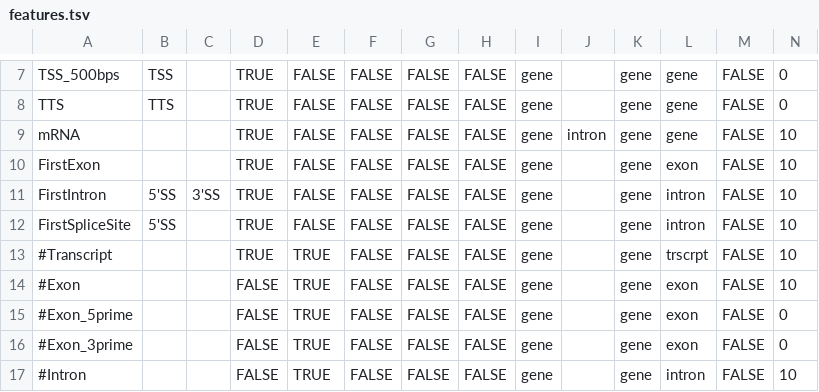
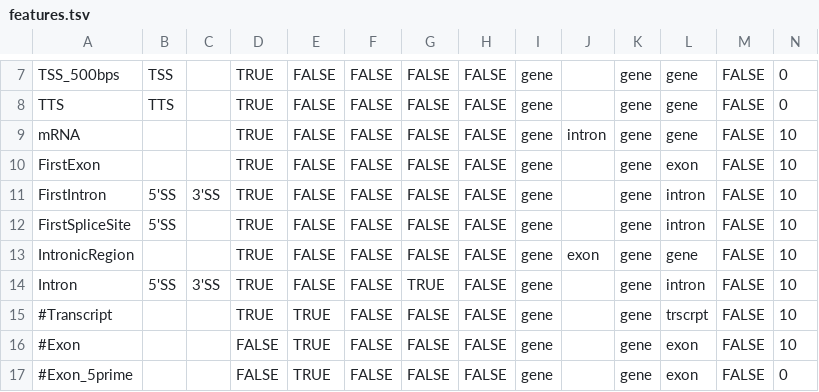
Before and after one commit to AngLi9849/RNASeqSnakemake, a TSV file: config/features.tsv, drawn as a sheet; only a part is shown, gaps mark what is left out; the shorter side is filled out with more unchanged rows; rows hold the shown columns only; the diff names each change by its address in the sheet, - before the commit and + after, or states it on an @@ line.

```diff
--- a/config/features.tsv
+++ b/config/features.tsv
+row 13: IntronicRegion |  |  | TRUE | FALSE | FALSE | FALSE | FALSE | gene | exon | gene | gene | FALSE | 10
+row 14: Intron | 5'SS | 3'SS | TRUE | FALSE | FALSE | TRUE | FALSE | gene |  | gene | intron | FALSE | 10
```
Also changed, not shown: config/experiments.tsv.
